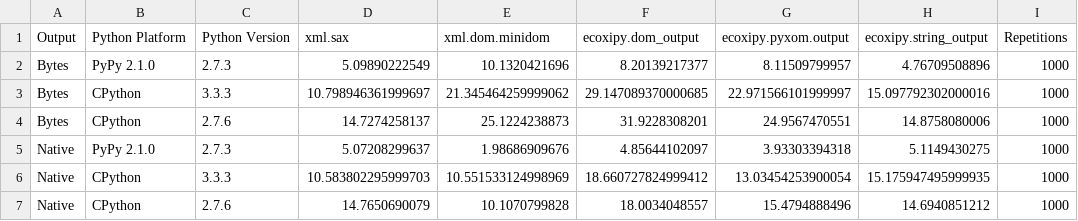
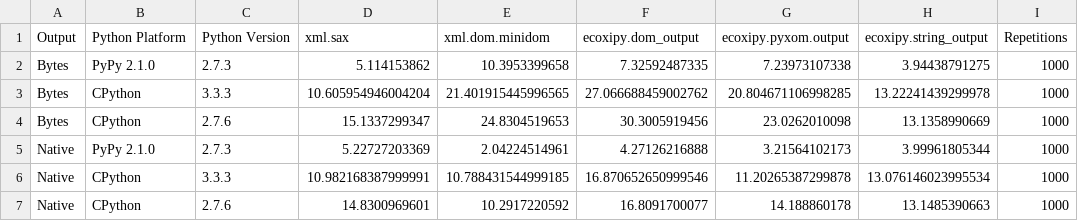
Before and after one commit to IvIePhisto/ECoXiPy, a CSV file: timeit.csv, drawn as a sheet; only a part is shown; the diff names each change by its address in the sheet, - before the commit and + after, or states it on an @@ line.

```diff
--- a/timeit.csv
+++ b/timeit.csv
-D2 (xml.sax): 5.09890222549
+D2 (xml.sax): 5.114153862
-E2 (xml.dom.minidom): 10.1320421696
+E2 (xml.dom.minidom): 10.3953399658
-F2 (ecoxipy.dom_output): 8.20139217377
+F2 (ecoxipy.dom_output): 7.32592487335
-G2 (ecoxipy.pyxom.output): 8.11509799957
+G2 (ecoxipy.pyxom.output): 7.23973107338
-H2 (ecoxipy.string_output): 4.76709508896
+H2 (ecoxipy.string_output): 3.94438791275
-D3 (xml.sax): 10.798946361999697
+D3 (xml.sax): 10.605954946004204
-E3 (xml.dom.minidom): 21.345464259999062
+E3 (xml.dom.minidom): 21.401915445996565
-F3 (ecoxipy.dom_output): 29.147089370000685
+F3 (ecoxipy.dom_output): 27.066688459002762
-G3 (ecoxipy.pyxom.output): 22.971566101999997
+G3 (ecoxipy.pyxom.output): 20.804671106998285
-H3 (ecoxipy.string_output): 15.097792302000016
+H3 (ecoxipy.string_output): 13.22241439299978
-D4 (xml.sax): 14.7274258137
+D4 (xml.sax): 15.1337299347
-E4 (xml.dom.minidom): 25.1224238873
+E4 (xml.dom.minidom): 24.8304519653
-F4 (ecoxipy.dom_output): 31.9228308201
+F4 (ecoxipy.dom_output): 30.3005919456
-G4 (ecoxipy.pyxom.output): 24.9567470551
+G4 (ecoxipy.pyxom.output): 23.0262010098
-H4 (ecoxipy.string_output): 14.8758080006
+H4 (ecoxipy.string_output): 13.1358990669
-D5 (xml.sax): 5.07208299637
+D5 (xml.sax): 5.22727203369
-E5 (xml.dom.minidom): 1.98686909676
+E5 (xml.dom.minidom): 2.04224514961
-F5 (ecoxipy.dom_output): 4.85644102097
+F5 (ecoxipy.dom_output): 4.27126216888
-G5 (ecoxipy.pyxom.output): 3.93303394318
+G5 (ecoxipy.pyxom.output): 3.21564102173
-H5 (ecoxipy.string_output): 5.1149430275
+H5 (ecoxipy.string_output): 3.99961805344
-D6 (xml.sax): 10.583802295999703
+D6 (xml.sax): 10.982168387999991
-E6 (xml.dom.minidom): 10.551533124998969
+E6 (xml.dom.minidom): 10.788431544999185
-F6 (ecoxipy.dom_output): 18.660727824999412
+F6 (ecoxipy.dom_output): 16.870652650999546
-G6 (ecoxipy.pyxom.output): 13.03454253900054
+G6 (ecoxipy.pyxom.output): 11.20265387299878
-H6 (ecoxipy.string_output): 15.175947495999935
+H6 (ecoxipy.string_output): 13.076146023995534
-D7 (xml.sax): 14.7650690079
+D7 (xml.sax): 14.8300969601
-E7 (xml.dom.minidom): 10.1070799828
+E7 (xml.dom.minidom): 10.2917220592
-F7 (ecoxipy.dom_output): 18.0034048557
+F7 (ecoxipy.dom_output): 16.8091700077
-G7 (ecoxipy.pyxom.output): 15.4794888496
+G7 (ecoxipy.pyxom.output): 14.188860178
-H7 (ecoxipy.string_output): 14.6940851212
+H7 (ecoxipy.string_output): 13.1485390663
```
Also changed, not shown: 4 other files.
